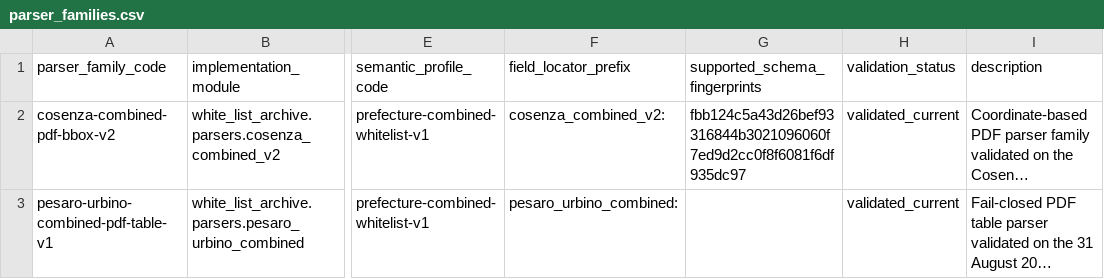
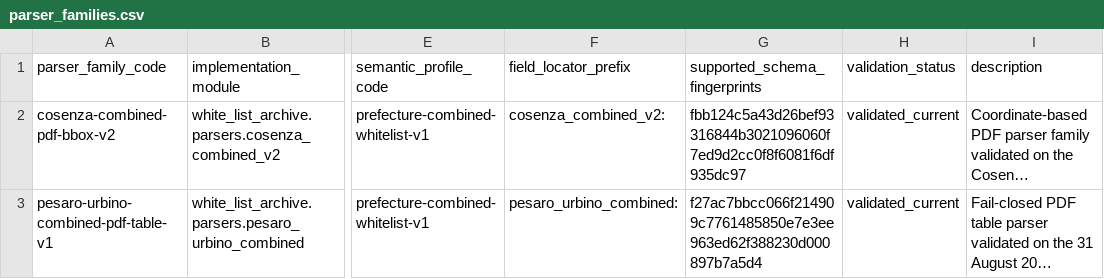
Before and after one commit to colazeta/italian-anti-mafia-whitelist, a CSV file: data/source_registry/parser_families.csv, drawn as a sheet; only a part is shown, gaps mark what is left out; long unchanged cells end in …; the diff names each change by its address in the sheet, - before the commit and + after, or states it on an @@ line.

```diff
--- a/data/source_registry/parser_families.csv
+++ b/data/source_registry/parser_families.csv
-G3 (supported_schema_fingerprints): (empty)
+G3 (supported_schema_fingerprints): f27ac7bbcc066f214909c7761485850e7e3ee963ed62f388230d000897b7a5d4
```
Also changed, not shown: data/catalog.csv, data/source_registry/source_series_inventory.csv, 7 other files.
